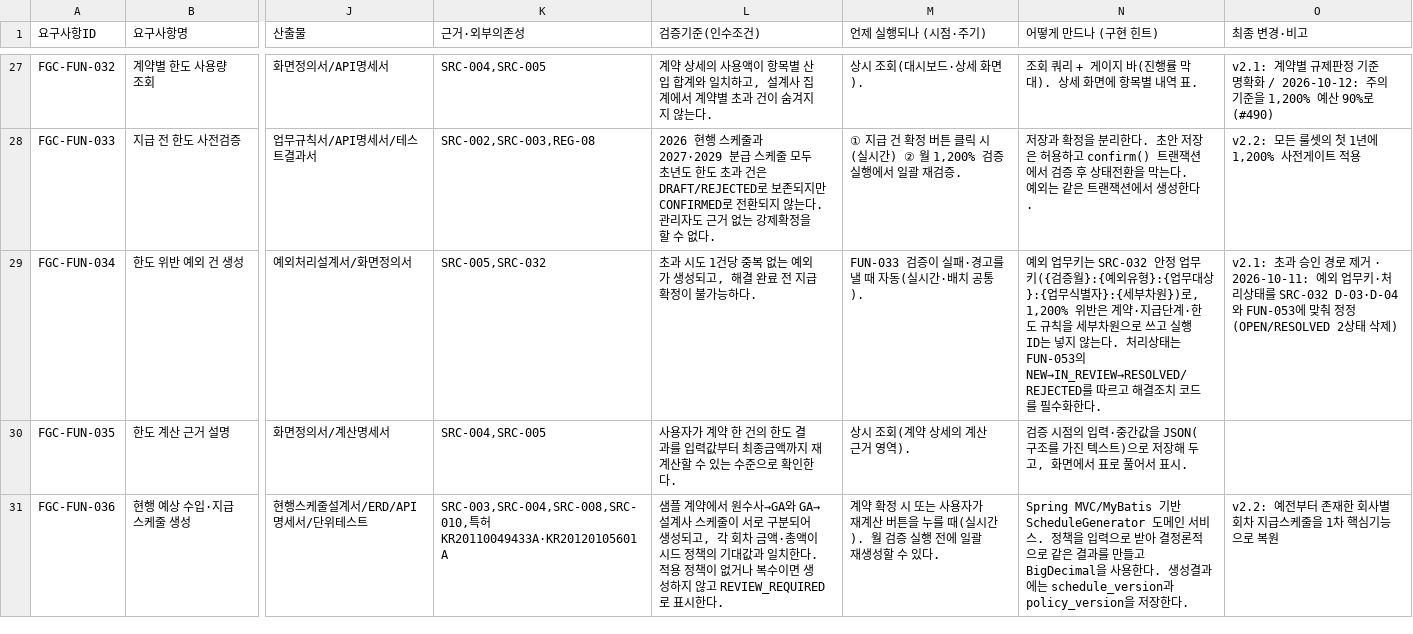
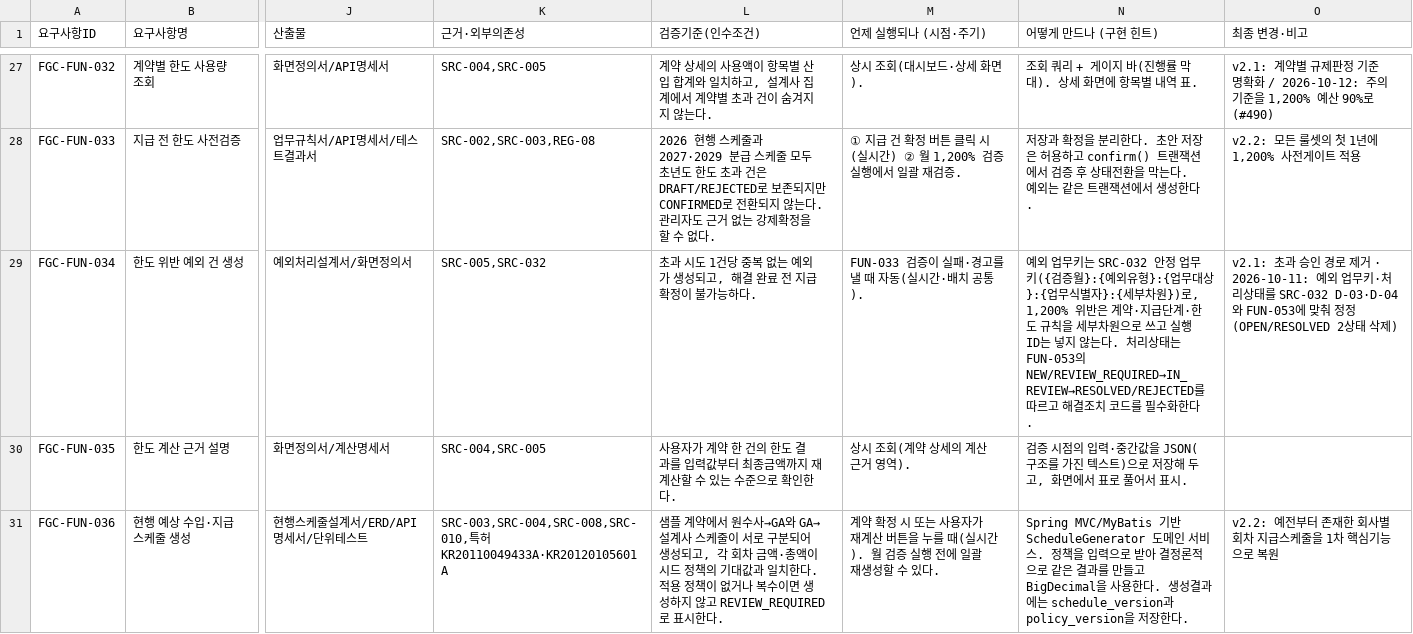
Before and after one commit to feegachu/fgc, a CSV file: docs/FGC_요구사항명세서_v3_0_FUN_기능_요구사항.csv, drawn as a sheet; only a part is shown, gaps mark what is left out; the diff covers the shown part only; the diff names each change by its address in the sheet, - before the commit and + after, or states it on an @@ line.

```diff
--- a/docs/FGC_요구사항명세서_v3_0_FUN_기능_요구사항.csv
+++ b/docs/FGC_요구사항명세서_v3_0_FUN_기능_요구사항.csv
-N29 (어떻게 만드나 (구현 힌트)): …FUN-053의 NEW→IN_REVIEW→RESOLVED/REJECTED를 따르…
+N29 (어떻게 만드나 (구현 힌트)): …FUN-053의 NEW/REVIEW_REQUIRED→IN_REVIEW→RESOLVED/REJECTED를 따르…
```
Also changed, not shown: 1 edited cell elsewhere in this file, 32 other files.
